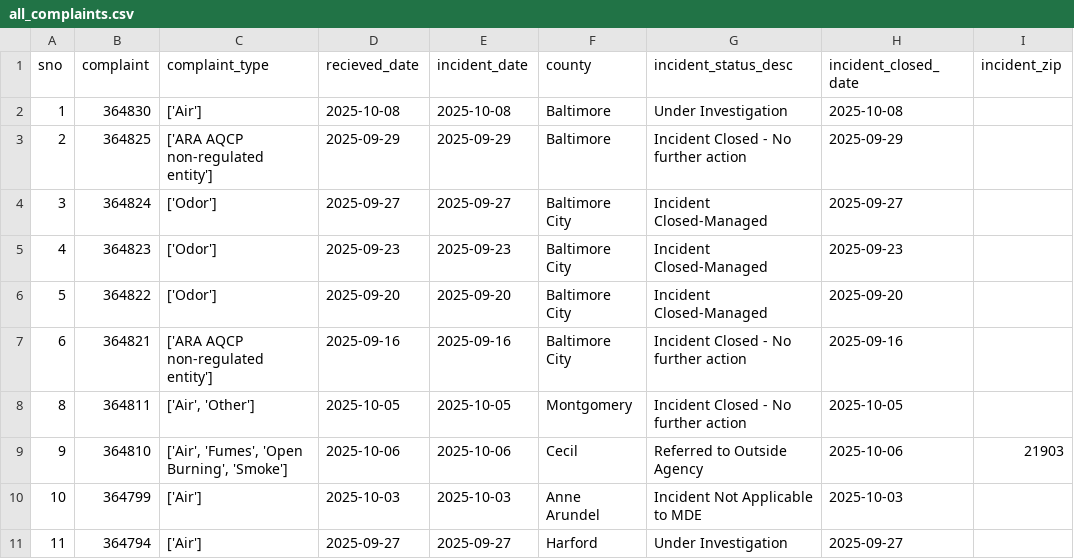
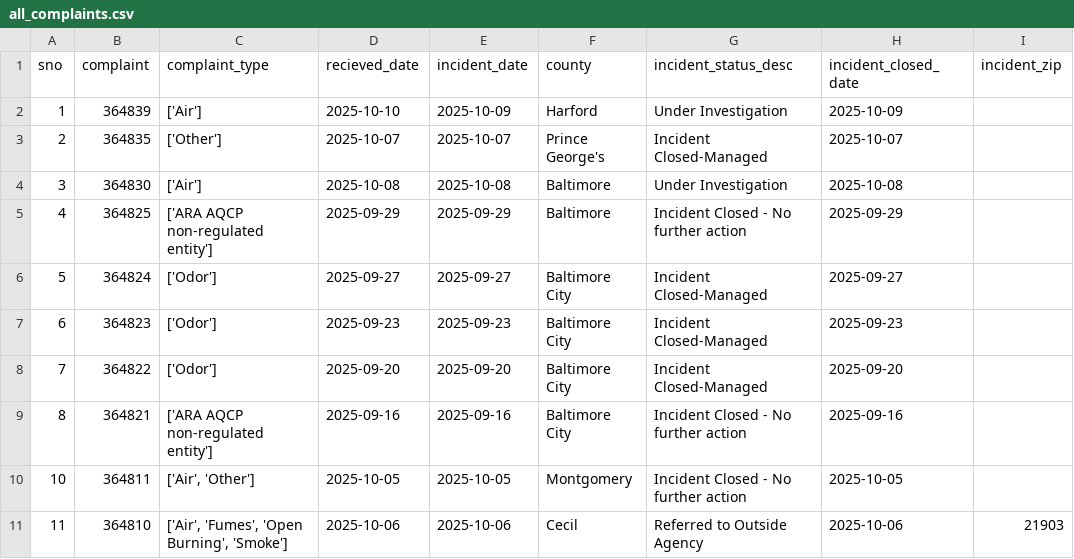
Before and after one commit to gguerrei/live-nicar-pipeline, a CSV file: exported_data/all_complaints.csv, drawn as a sheet; only a part is shown; the shorter side is filled out with more unchanged rows; addresses are those after the commit; the diff names each change by its address in the sheet, - before the commit and + after, or states it on an @@ line.

```diff
--- a/exported_data/all_complaints.csv
+++ b/exported_data/all_complaints.csv
+row 2: 1 | 364839 | ['Air'] | 2025-10-10 | 2025-10-09 | Harford | Under Investigation | 2025-10-09
+row 3: 2 | 364835 | ['Other'] | 2025-10-07 | 2025-10-07 | Prince George's | Incident Closed-Managed | 2025-10-07
@@ column A (sno) renumbered from row 4 down @@
```
Also changed, not shown: exported_data/invalid_counties.csv.
